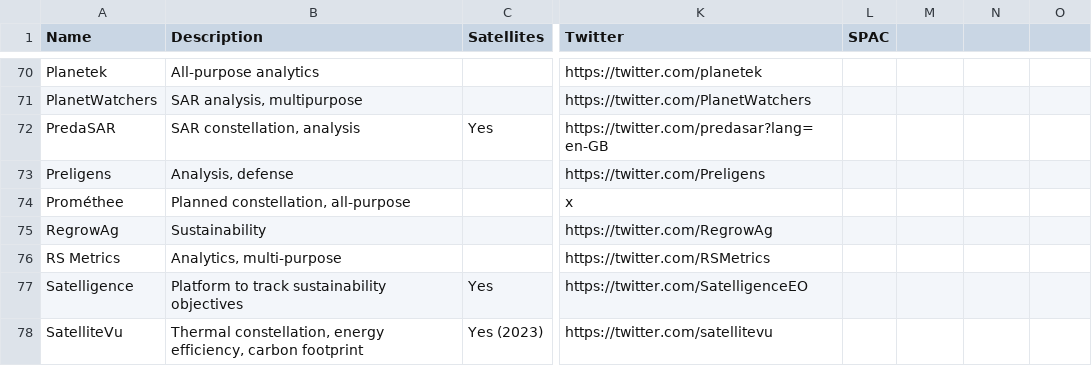
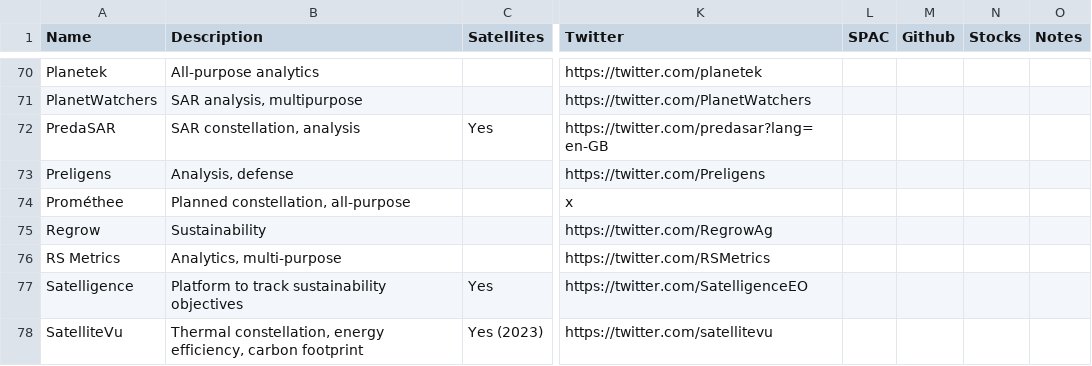
Before and after one commit to DahnJ/EO-jobs, a CSV file: earth-observation-jobs - Companies.csv, drawn as a sheet; only a part is shown, gaps mark what is left out; the diff covers the shown part only; the diff names each change by its address in the sheet, - before the commit and + after, or states it on an @@ line.

```diff
--- a/earth-observation-jobs - Companies.csv
+++ b/earth-observation-jobs - Companies.csv
-M1: (empty)
+M1: Github
-N1: (empty)
+N1: Stocks
-O1: (empty)
+O1: Notes
-A75 (Name): RegrowAg
+A75 (Name): Regrow
```
Also changed, not shown: 6 edited cells elsewhere in this file, 2 other files.
